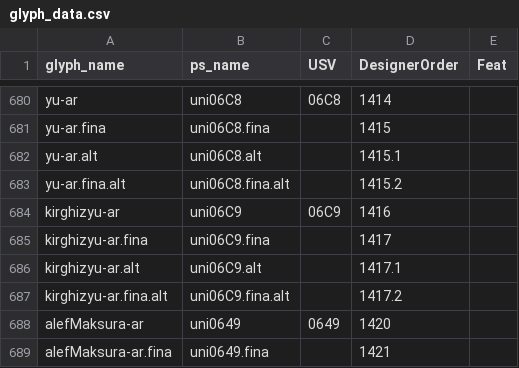
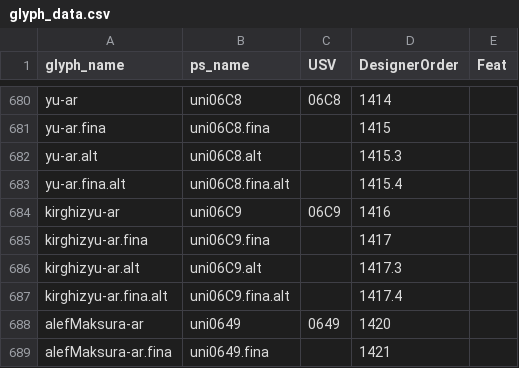
Before and after one commit to silnrsi/font-alkalami, a CSV file: source/glyph_data.csv, drawn as a sheet; only a part is shown, gaps mark what is left out; the diff covers the shown part only.

```diff
--- a/source/glyph_data.csv
+++ b/source/glyph_data.csv
@@ -681,8 +681,8 @@ yu-ar,uni06C8,06C8,1414,
 yu-ar.fina,uni06C8.fina,,1415,
-yu-ar.alt,uni06C8.alt,,1415.1,
-yu-ar.fina.alt,uni06C8.fina.alt,,1415.2,
+yu-ar.alt,uni06C8.alt,,1415.3,
+yu-ar.fina.alt,uni06C8.fina.alt,,1415.4,
 kirghizyu-ar,uni06C9,06C9,1416,
 kirghizyu-ar.fina,uni06C9.fina,,1417,
-kirghizyu-ar.alt,uni06C9.alt,,1417.1,
-kirghizyu-ar.fina.alt,uni06C9.fina.alt,,1417.2,
+kirghizyu-ar.alt,uni06C9.alt,,1417.3,
+kirghizyu-ar.fina.alt,uni06C9.fina.alt,,1417.4,
 alefMaksura-ar,uni0649,0649,1420,
```
Also changed, not shown: 19 added rows, 19 removed rows and 20 edited cells elsewhere in this file, 12 other files.
